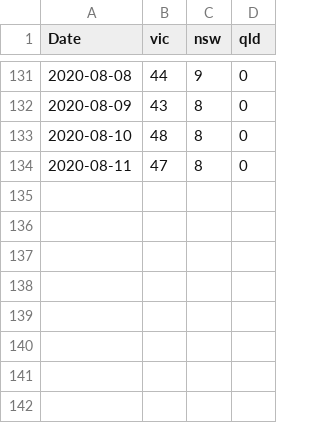
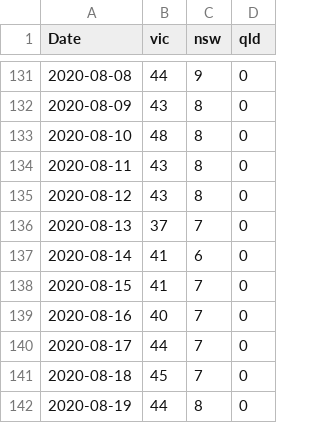
Before and after one commit to brain-modelling-group/covasim-qld-model, a CSV file: applications/vic/icu.csv, drawn as a sheet; only a part is shown, gaps mark what is left out.

```diff
--- a/applications/vic/icu.csv
+++ b/applications/vic/icu.csv
@@ -133,2 +133,10 @@ Date,vic,nsw,qld
 2020-08-10,48,8,0
-2020-08-11,47,8,0
+2020-08-11,43,8,0
+2020-08-12,43,8,0
+2020-08-13,37,7,0
+2020-08-14,41,6,0
+2020-08-15,41,7,0
+2020-08-16,40,7,0
+2020-08-17,44,7,0
+2020-08-18,45,7,0
+2020-08-19,44,8,0
```
Also changed, not shown: applications/vic/active_cases.csv, applications/vic/hospitalised.csv, 7 other files.
